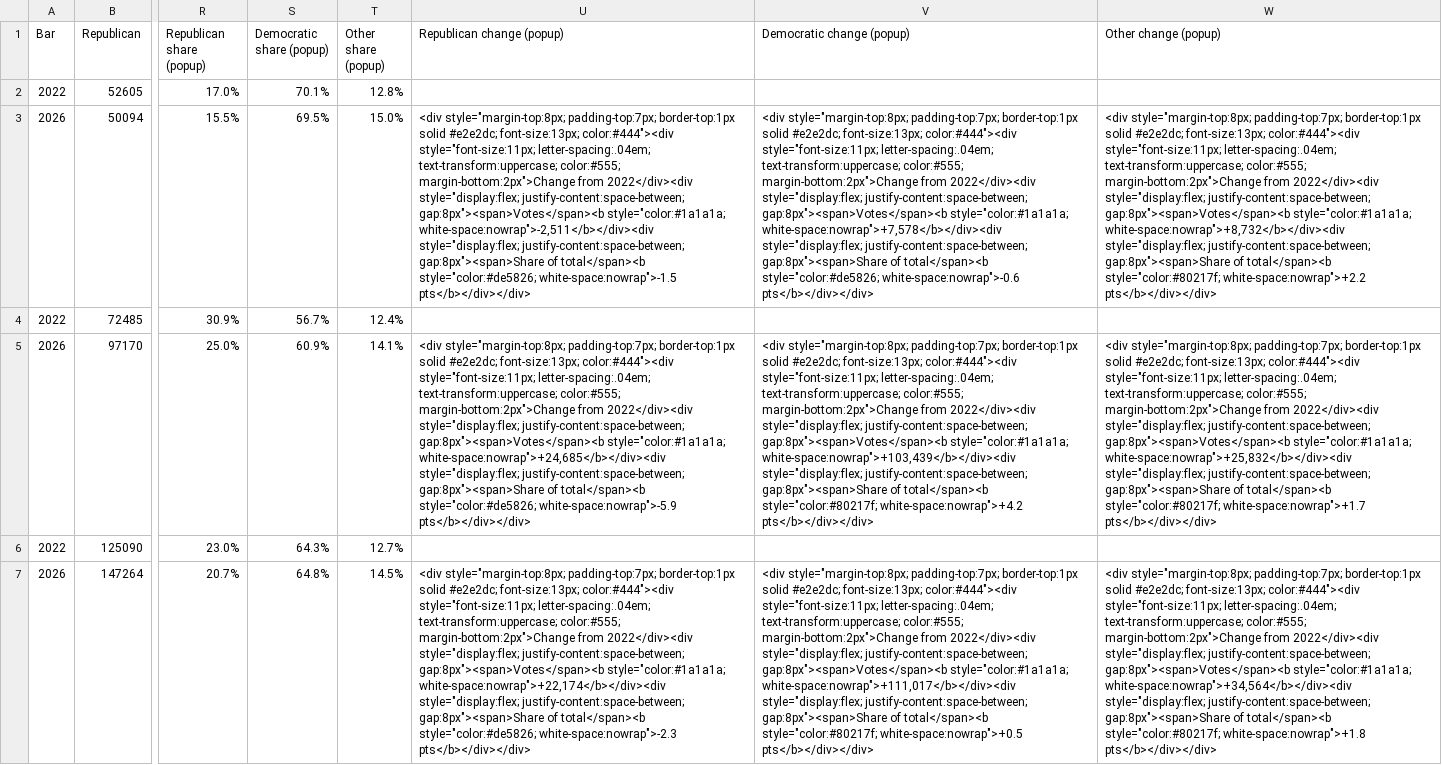
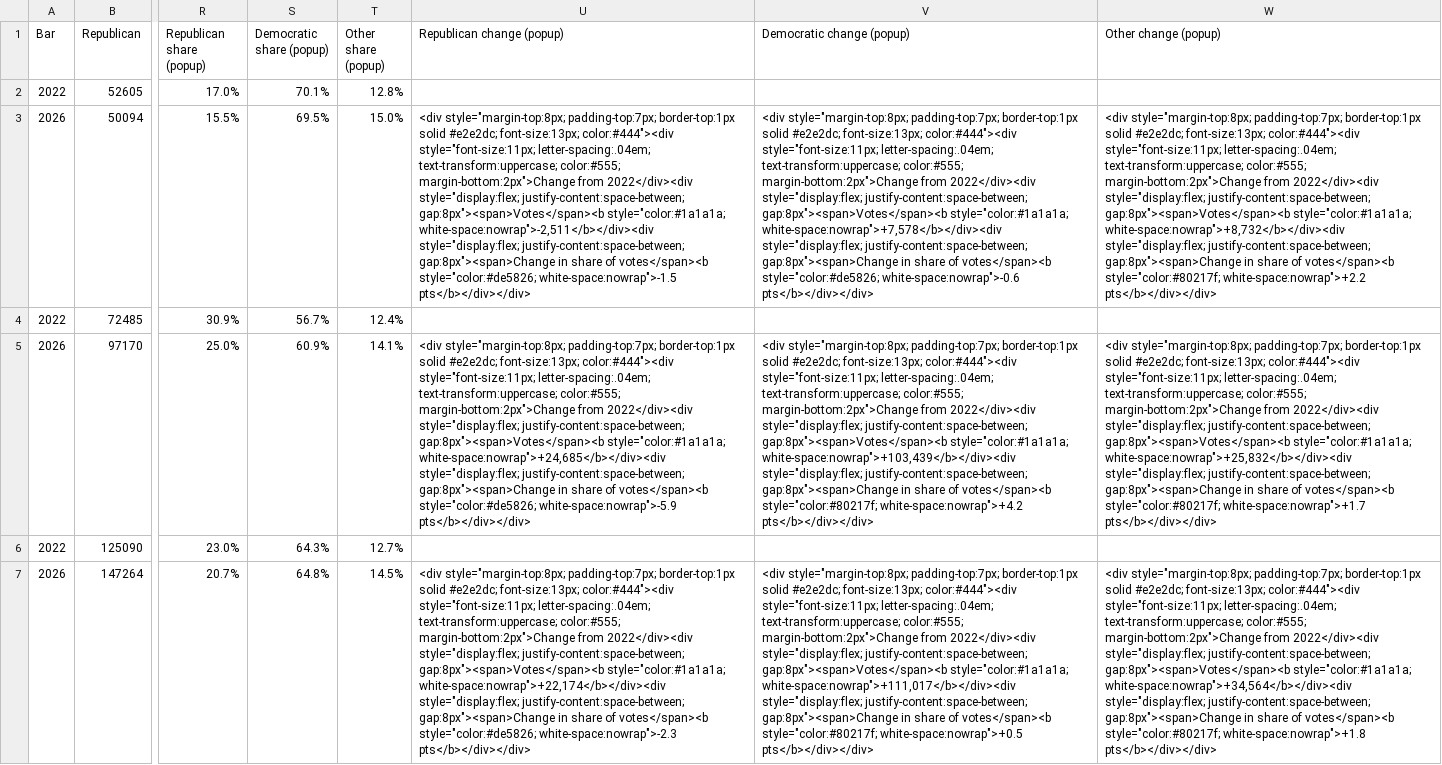
Before and after one commit to dlanderm-dal/md-early-voting-2026, a CSV file: output/voting_methods_flourish.csv, drawn as a sheet; only a part is shown, gaps mark what is left out; the diff names each change by its address in the sheet, - before the commit and + after, or states it on an @@ line.

```diff
--- a/output/voting_methods_flourish.csv
+++ b/output/voting_methods_flourish.csv
-U3 (Republican change (popup)): …style="display:flex; justify-content:space-between; gap:8px"><span>Share of total</span><b style="color:#de5826; white-space:nowrap">-1.5…
+U3 (Republican change (popup)): …style="display:flex; justify-content:space-between; gap:8px"><span>Change in share of votes</span><b style="color:#de5826; white-space:nowrap">-1.5…
-V3 (Democratic change (popup)): …style="display:flex; justify-content:space-between; gap:8px"><span>Share of total</span><b style="color:#de5826; white-space:nowrap">-0.6…
+V3 (Democratic change (popup)): …style="display:flex; justify-content:space-between; gap:8px"><span>Change in share of votes</span><b style="color:#de5826; white-space:nowrap">-0.6…
-W3 (Other change (popup)): …style="display:flex; justify-content:space-between; gap:8px"><span>Share of total</span><b style="color:#80217f; white-space:nowrap">+2.2…
+W3 (Other change (popup)): …style="display:flex; justify-content:space-between; gap:8px"><span>Change in share of votes</span><b style="color:#80217f; white-space:nowrap">+2.2…
-U5 (Republican change (popup)): …style="display:flex; justify-content:space-between; gap:8px"><span>Share of total</span><b style="color:#de5826; white-space:nowrap">-5.9…
+U5 (Republican change (popup)): …style="display:flex; justify-content:space-between; gap:8px"><span>Change in share of votes</span><b style="color:#de5826; white-space:nowrap">-5.9…
-V5 (Democratic change (popup)): …style="display:flex; justify-content:space-between; gap:8px"><span>Share of total</span><b style="color:#80217f; white-space:nowrap">+4.2…
+V5 (Democratic change (popup)): …style="display:flex; justify-content:space-between; gap:8px"><span>Change in share of votes</span><b style="color:#80217f; white-space:nowrap">+4.2…
-W5 (Other change (popup)): …style="display:flex; justify-content:space-between; gap:8px"><span>Share of total</span><b style="color:#80217f; white-space:nowrap">+1.7…
+W5 (Other change (popup)): …style="display:flex; justify-content:space-between; gap:8px"><span>Change in share of votes</span><b style="color:#80217f; white-space:nowrap">+1.7…
-U7 (Republican change (popup)): …style="display:flex; justify-content:space-between; gap:8px"><span>Share of total</span><b style="color:#de5826; white-space:nowrap">-2.3…
+U7 (Republican change (popup)): …style="display:flex; justify-content:space-between; gap:8px"><span>Change in share of votes</span><b style="color:#de5826; white-space:nowrap">-2.3…
-V7 (Democratic change (popup)): …style="display:flex; justify-content:space-between; gap:8px"><span>Share of total</span><b style="color:#80217f; white-space:nowrap">+0.5…
+V7 (Democratic change (popup)): …style="display:flex; justify-content:space-between; gap:8px"><span>Change in share of votes</span><b style="color:#80217f; white-space:nowrap">+0.5…
-W7 (Other change (popup)): …style="display:flex; justify-content:space-between; gap:8px"><span>Share of total</span><b style="color:#80217f; white-space:nowrap">+1.8…
+W7 (Other change (popup)): …style="display:flex; justify-content:space-between; gap:8px"><span>Change in share of votes</span><b style="color:#80217f; white-space:nowrap">+1.8…
```
Also changed, not shown: 2 other files.
